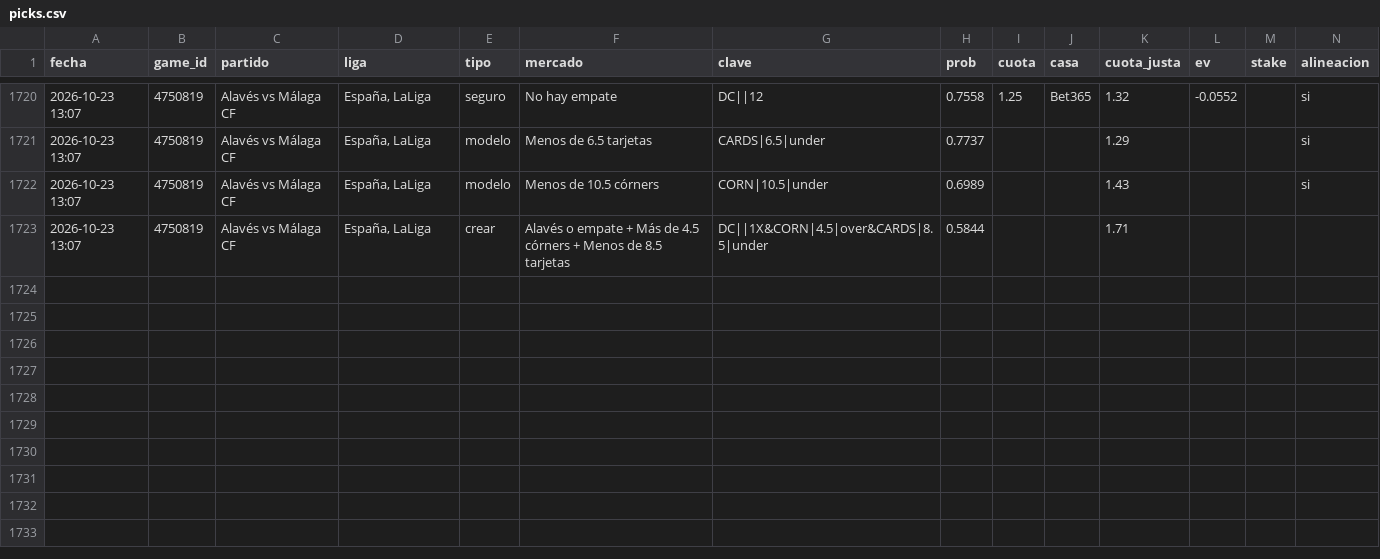
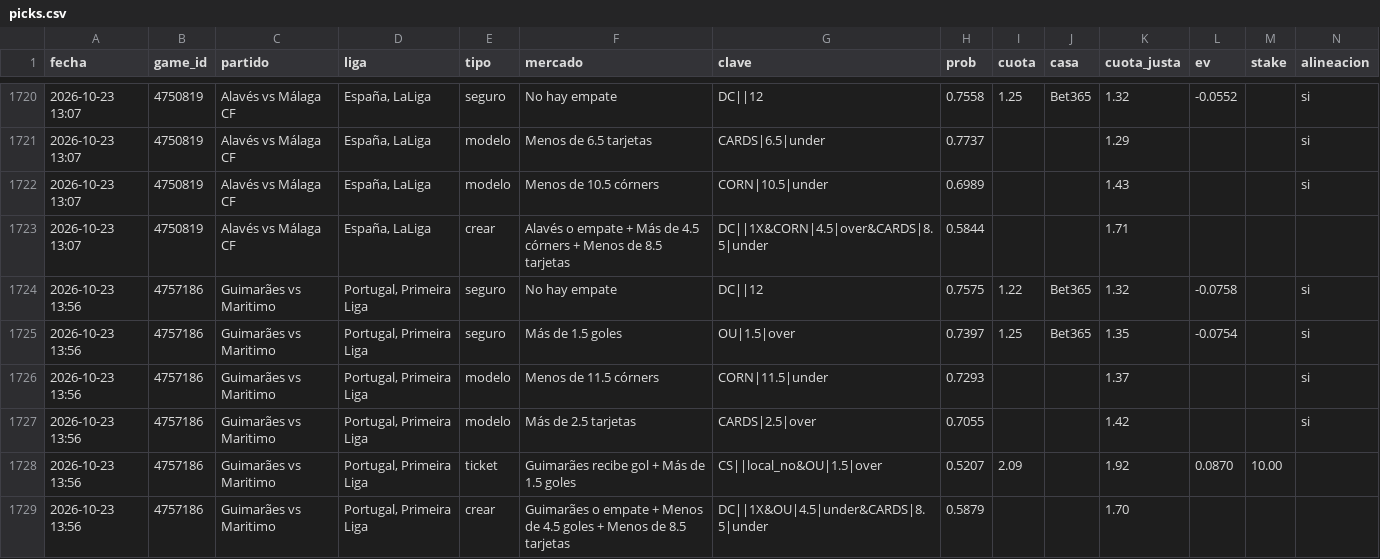
Before and after one commit to JoseVilcatoma/picks-bot, a CSV file: data/picks.csv, drawn as a sheet; only a part is shown, gaps mark what is left out; rows hold the shown columns only; the diff names each change by its address in the sheet, - before the commit and + after, or states it on an @@ line.

```diff
--- a/data/picks.csv
+++ b/data/picks.csv
+row 1724: 2026-10-23 13:56 | 4757186 | Guimarães vs Maritimo | Portugal, Primeira Liga | seguro | No hay empate | DC||12 | 0.7575 | 1.22 | Bet365 | 1.32 | -0.0758 |  | si
+row 1725: 2026-10-23 13:56 | 4757186 | Guimarães vs Maritimo | Portugal, Primeira Liga | seguro | Más de 1.5 goles | OU|1.5|over | 0.7397 | 1.25 | Bet365 | 1.35 | -0.0754 |  | si
+row 1726: 2026-10-23 13:56 | 4757186 | Guimarães vs Maritimo | Portugal, Primeira Liga | modelo | Menos de 11.5 córners | CORN|11.5|under | 0.7293 |  |  | 1.37 |  |  | si
+row 1727: 2026-10-23 13:56 | 4757186 | Guimarães vs Maritimo | Portugal, Primeira Liga | modelo | Más de 2.5 tarjetas | CARDS|2.5|over | 0.7055 |  |  | 1.42 |  |  | si
+row 1728: 2026-10-23 13:56 | 4757186 | Guimarães vs Maritimo | Portugal, Primeira Liga | ticket | Guimarães recibe gol + Más de 1.5 goles | CS||local_no&OU|1.5|over | 0.5207 | 2.09 |  | 1.92 | 0.0870 | 10.00
+row 1729: 2026-10-23 13:56 | 4757186 | Guimarães vs Maritimo | Portugal, Primeira Liga | crear | Guimarães o empate + Menos de 4.5 goles + Menos de 8.5 tarjetas | DC||1X&OU|4.5|under&CARDS|8.5|under | 0.5879 |  |  | 1.70
```
Also changed, not shown: 4 other files.
